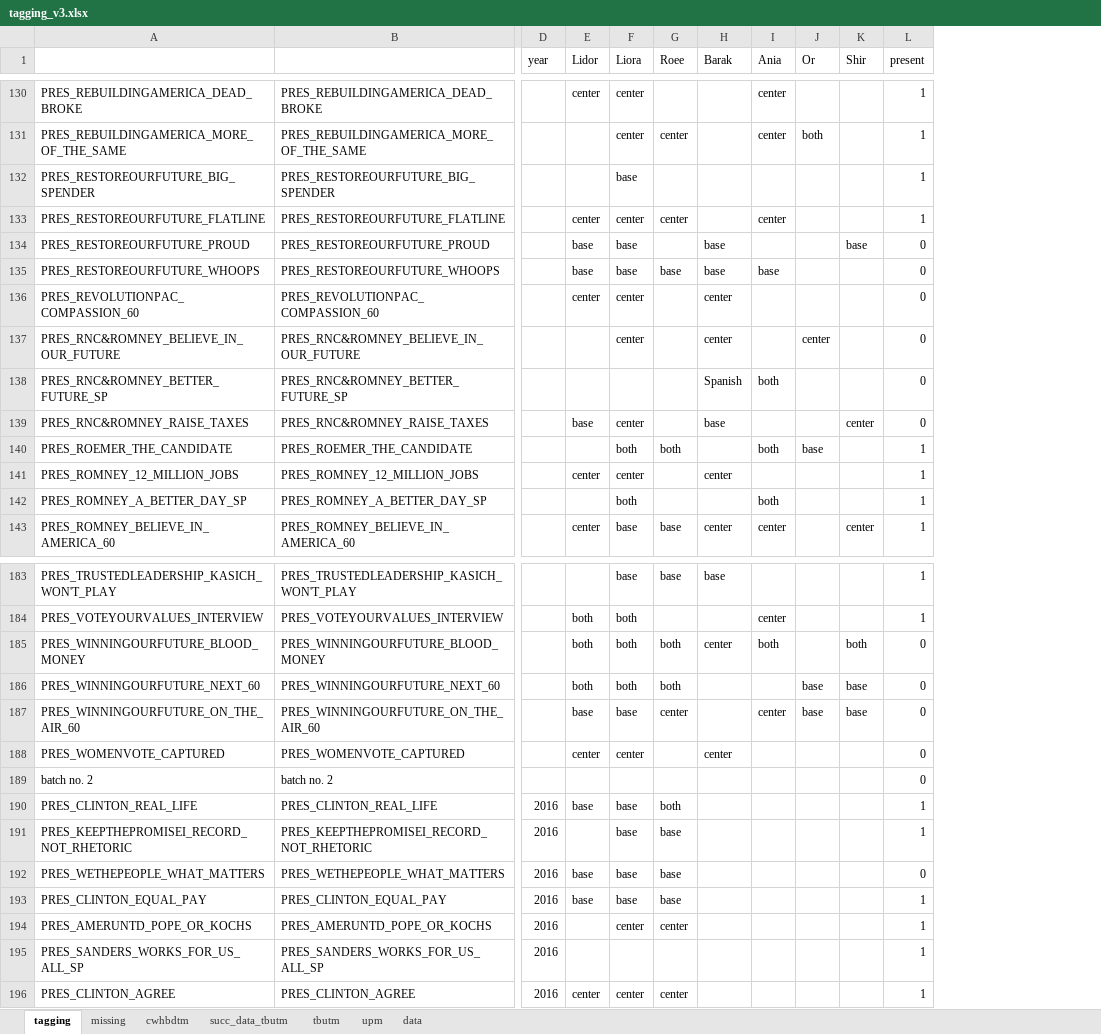
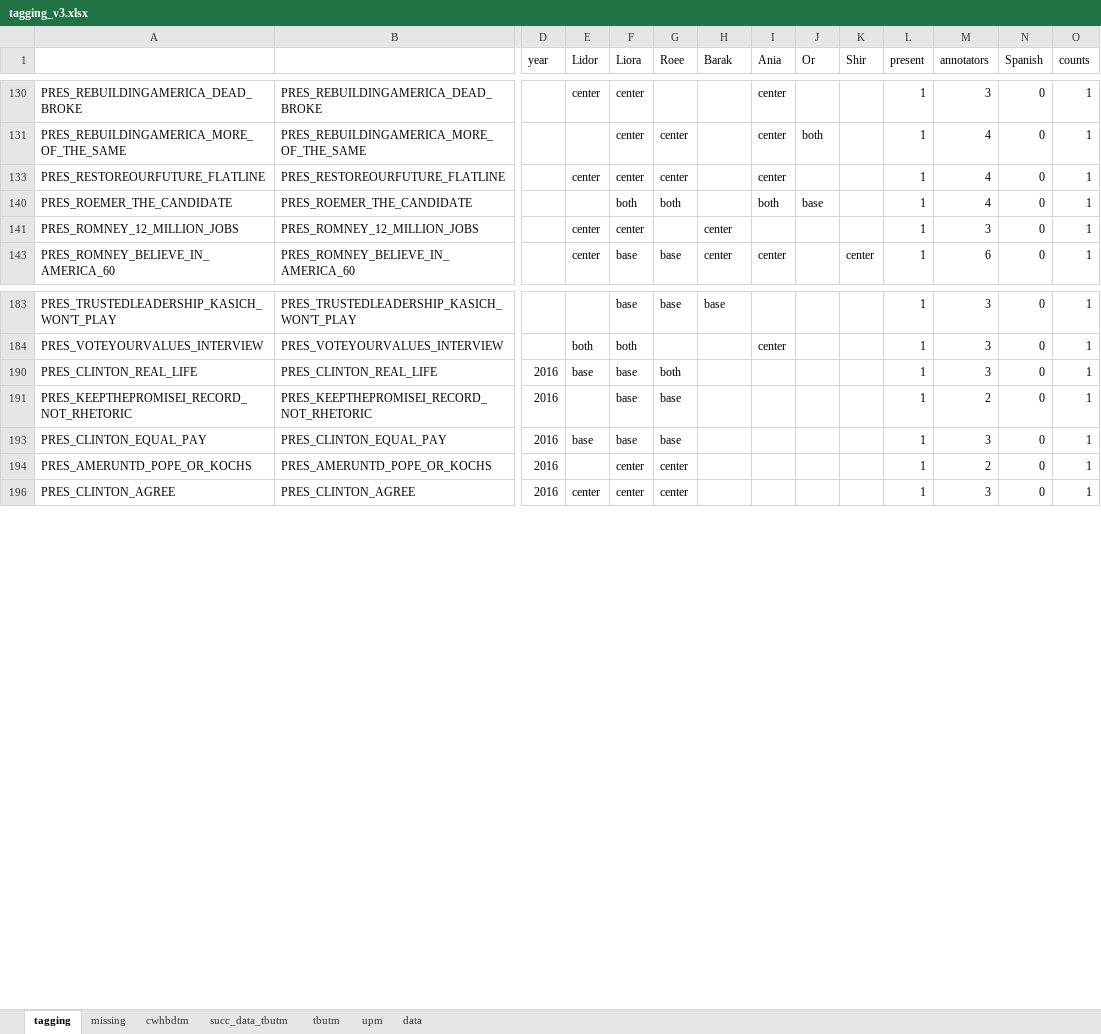
Before and after one commit to unt2tled/political-campaign-project, an Excel workbook: training/data/tagging_v3.xlsx, sheet tagging, drawn as a sheet; only a part is shown, gaps mark what is left out; values as stored, in another font and other column widths than the file's, no borders; removed rows and columns are numbered as before the commit, all else as after; rows hold the shown columns only; the diff covers the shown part only; the diff names each change by its address in the sheet, - before the commit and + after, or states it on an @@ line.

```diff
--- a/training/data/tagging_v3.xlsx (sheet tagging)
+++ b/training/data/tagging_v3.xlsx (sheet tagging)
+column M (annotators), rows 130-143: 3 | 4 | 4 | 4 | 3 | 6; rows 183-196: 3 | 3 | 3 | 2 | 3 | 2 | 3
+column N (Spanish), rows 130-143: all 0; rows 183-196: all 0
+column O (counts), rows 130-143: all 1; rows 183-196: all 1
-row 132: PRES_RESTOREOURFUTURE_BIG_SPENDER | PRES_RESTOREOURFUTURE_BIG_SPENDER |  |  | base |  |  |  |  |  | 1
-row 134: PRES_RESTOREOURFUTURE_PROUD | PRES_RESTOREOURFUTURE_PROUD |  | base | base |  | base |  |  | base | 0
-row 135: PRES_RESTOREOURFUTURE_WHOOPS | PRES_RESTOREOURFUTURE_WHOOPS |  | base | base | base | base | base |  |  | 0
-row 136: PRES_REVOLUTIONPAC_COMPASSION_60 | PRES_REVOLUTIONPAC_COMPASSION_60 |  | center | center |  | center |  |  |  | 0
-row 137: PRES_RNC&ROMNEY_BELIEVE_IN_OUR_FUTURE | PRES_RNC&ROMNEY_BELIEVE_IN_OUR_FUTURE |  |  | center |  | center |  | center |  | 0
-row 138: PRES_RNC&ROMNEY_BETTER_FUTURE_SP | PRES_RNC&ROMNEY_BETTER_FUTURE_SP |  |  |  |  | Spanish | both |  |  | 0
-row 139: PRES_RNC&ROMNEY_RAISE_TAXES | PRES_RNC&ROMNEY_RAISE_TAXES |  | base | center |  | base |  |  | center | 0
-row 142: PRES_ROMNEY_A_BETTER_DAY_SP | PRES_ROMNEY_A_BETTER_DAY_SP |  |  | both |  |  | both |  |  | 1
-row 185: PRES_WINNINGOURFUTURE_BLOOD_MONEY | PRES_WINNINGOURFUTURE_BLOOD_MONEY |  | both | both | both | center | both |  | both | 0
-row 186: PRES_WINNINGOURFUTURE_NEXT_60 | PRES_WINNINGOURFUTURE_NEXT_60 |  | both | both | both |  |  | base | base | 0
-row 187: PRES_WINNINGOURFUTURE_ON_THE_AIR_60 | PRES_WINNINGOURFUTURE_ON_THE_AIR_60 |  | base | base | center |  | center | base | base | 0
-row 188: PRES_WOMENVOTE_CAPTURED | PRES_WOMENVOTE_CAPTURED |  | center | center |  | center |  |  |  | 0
-row 189: batch no. 2 | batch no. 2 |  |  |  |  |  |  |  |  | 0
-row 192: PRES_WETHEPEOPLE_WHAT_MATTERS | PRES_WETHEPEOPLE_WHAT_MATTERS | 2016 | base | base | base |  |  |  |  | 0
-row 195: PRES_SANDERS_WORKS_FOR_US_ALL_SP | PRES_SANDERS_WORKS_FOR_US_ALL_SP | 2016 |  |  |  |  |  |  |  | 1
```
Also changed, not shown: 51 removed rows elsewhere in this sheet, hidden cells, 4 other files.
